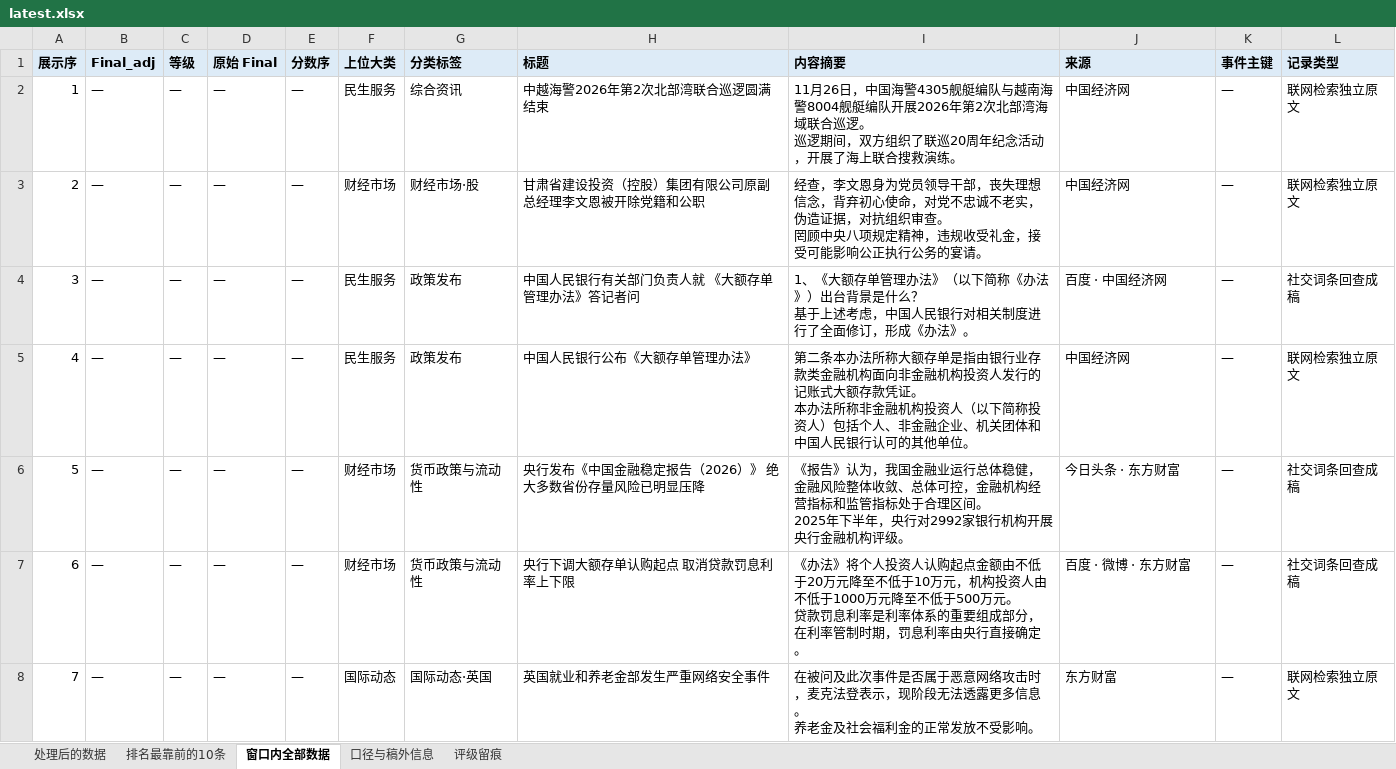
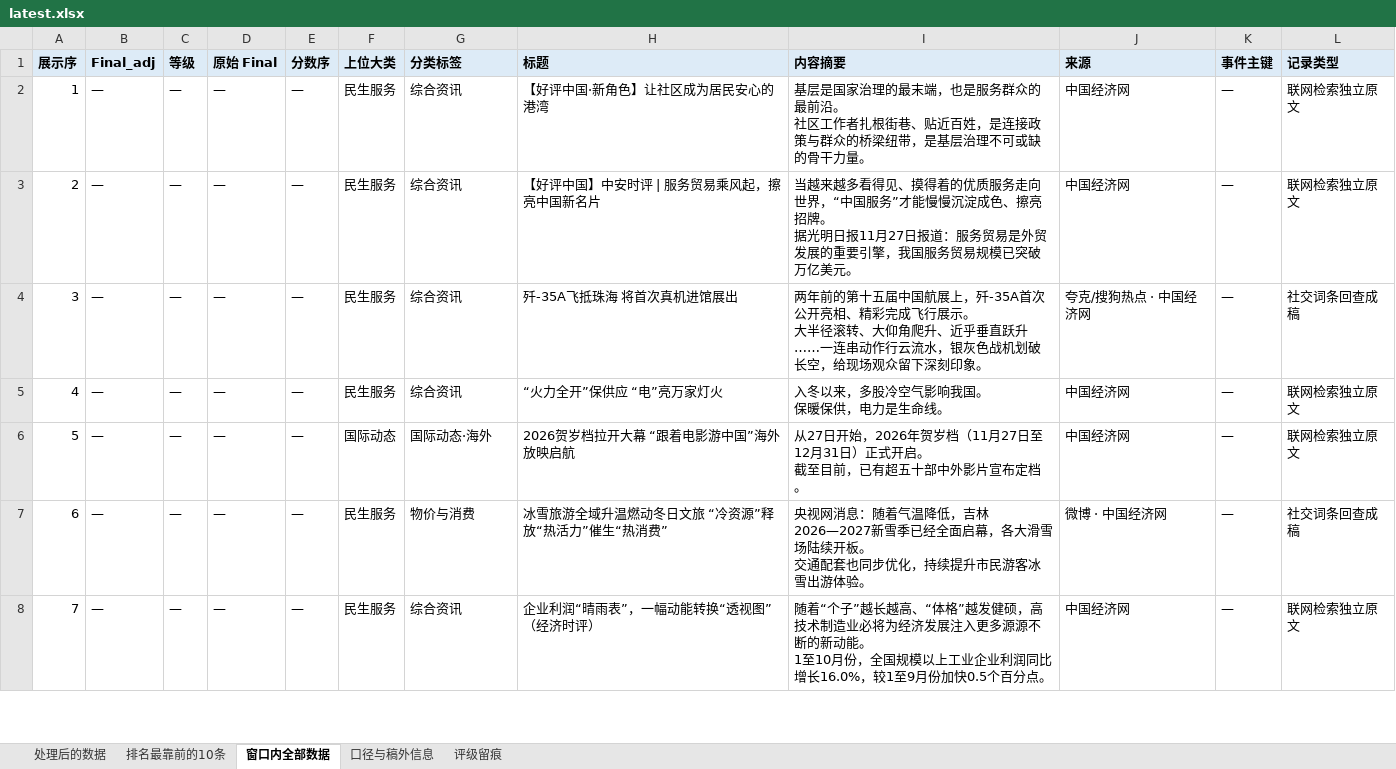
Before and after one commit to lucky-wren/get-news, an Excel workbook: docs/downloads/latest.xlsx, sheet 窗口内全部数据, drawn as a sheet; only a part is shown; values as stored, in another font and other column widths than the file's, no borders; ↵ is a line break in a cell; the diff covers the shown part only; the diff names each change by its address in the sheet, - before the commit and + after, or states it on an @@ line.

```diff
--- a/docs/downloads/latest.xlsx (sheet 窗口内全部数据)
+++ b/docs/downloads/latest.xlsx (sheet 窗口内全部数据)
-H2 (标题): 中越海警2026年第2次北部湾联合巡逻圆满结束
+H2 (标题): 【好评中国·新角色】让社区成为居民安心的港湾
-I2 (内容摘要): 11月26日，中国海警4305舰艇编队与越南海警8004舰艇编队开展2026年第2次北部湾海域联合巡逻。 ↵ 巡逻期间，双方组织了联巡20周年纪念活动，开展了海上联合搜救演练。
+I2 (内容摘要): 基层是国家治理的最末端，也是服务群众的最前沿。 ↵ 社区工作者扎根街巷、贴近百姓，是连接政策与群众的桥梁纽带，是基层治理不可或缺的骨干力量。
-F3 (上位大类): 财经市场
+F3 (上位大类): 民生服务
-G3 (分类标签): 财经市场·股
+G3 (分类标签): 综合资讯
-H3 (标题): 甘肃省建设投资（控股）集团有限公司原副总经理李文恩被开除党籍和公职
+H3 (标题): 【好评中国】中安时评 | 服务贸易乘风起，擦亮中国新名片
-I3 (内容摘要): 经查，李文恩身为党员领导干部，丧失理想信念，背弃初心使命，对党不忠诚不老实，伪造证据，对抗组织审查。 ↵ 罔顾中央八项规定精神，违规收受礼金，接受可能影响公正执行公务的宴请。
+I3 (内容摘要): 当越来越多看得见、摸得着的优质服务走向世界，“中国服务”才能慢慢沉淀成色、擦亮招牌。 ↵ 据光明日报11月27日报道：服务贸易是外贸发展的重要引擎，我国服务贸易规模已突破万亿美元。
-G4:G5 (分类标签): 政策发布
+G4:G5 (分类标签): 综合资讯
-H4 (标题): 中国人民银行有关部门负责人就 《大额存单管理办法》答记者问
+H4 (标题): 歼-35A飞抵珠海 将首次真机进馆展出
-I4 (内容摘要): 1、《大额存单管理办法》（以下简称《办法》）出台背景是什么？ ↵ 基于上述考虑，中国人民银行对相关制度进行了全面修订，形成《办法》。
+I4 (内容摘要): 两年前的第十五届中国航展上，歼-35A首次公开亮相、精彩完成飞行展示。 ↵ 大半径滚转、大仰角爬升、近乎垂直跃升……一连串动作行云流水，银灰色战机划破长空，给现场观众留下深刻印象。
-J4 (来源): 百度 · 中国经济网
+J4 (来源): 夸克/搜狗热点 · 中国经济网
-H5 (标题): 中国人民银行公布《大额存单管理办法》
+H5 (标题): “火力全开”保供应 “电”亮万家灯火
-I5 (内容摘要): 第二条本办法所称大额存单是指由银行业存款类金融机构面向非金融机构投资人发行的记账式大额存款凭证。 ↵ 本办法所称非金融机构投资人（以下简称投资人）包括个人、非金融企业、机关团体和中国人民银行认可的其他单位。
+I5 (内容摘要): 入冬以来，多股冷空气影响我国。 ↵ 保暖保供，电力是生命线。
-F6 (上位大类): 财经市场
+F6 (上位大类): 国际动态
-G6 (分类标签): 货币政策与流动性
+G6 (分类标签): 国际动态·海外
-H6 (标题): 央行发布《中国金融稳定报告（2026）》 绝大多数省份存量风险已明显压降
+H6 (标题): 2026贺岁档拉开大幕 “跟着电影游中国”海外放映启航
-I6 (内容摘要): 《报告》认为，我国金融业运行总体稳健，金融风险整体收敛、总体可控，金融机构经营指标和监管指标处于合理区间。 ↵ 2025年下半年，央行对2992家银行机构开展央行金融机构评级。
+I6 (内容摘要): 从27日开始，2026年贺岁档（11月27日至12月31日）正式开启。 ↵ 截至目前，已有超五十部中外影片宣布定档。
-J6 (来源): 今日头条 · 东方财富
+J6 (来源): 中国经济网
-L6 (记录类型): 社交词条回查成稿
+L6 (记录类型): 联网检索独立原文
-F7 (上位大类): 财经市场
+F7 (上位大类): 民生服务
-G7 (分类标签): 货币政策与流动性
+G7 (分类标签): 物价与消费
-H7 (标题): 央行下调大额存单认购起点 取消贷款罚息利率上下限
+H7 (标题): 冰雪旅游全域升温燃动冬日文旅 “冷资源”释放“热活力”催生“热消费”
-I7 (内容摘要): 《办法》将个人投资人认购起点金额由不低于20万元降至不低于10万元，机构投资人由不低于1000万元降至不低于500万元。 ↵ 贷款罚息利率是利率体系的重要组成部分，在利率管制时期，罚息利率由央行直接确定。
+I7 (内容摘要): 央视网消息：随着气温降低，吉林2026—2027新雪季已经全面启幕，各大滑雪场陆续开板。 ↵ 交通配套也同步优化，持续提升市民游客冰雪出游体验。
-J7 (来源): 百度 · 微博 · 东方财富
+J7 (来源): 微博 · 中国经济网
-F8 (上位大类): 国际动态
+F8 (上位大类): 民生服务
-G8 (分类标签): 国际动态·英国
+G8 (分类标签): 综合资讯
-H8 (标题): 英国就业和养老金部发生严重网络安全事件
+H8 (标题): 企业利润“晴雨表”，一幅动能转换“透视图”（经济时评）
-I8 (内容摘要): 在被问及此次事件是否属于恶意网络攻击时，麦克法登表示，现阶段无法透露更多信息。 ↵ 养老金及社会福利金的正常发放不受影响。
+I8 (内容摘要): 随着“个子”越长越高、“体格”越发健硕，高技术制造业必将为经济发展注入更多源源不断的新动能。 ↵ 1至10月份，全国规模以上工业企业利润同比增长16.0%，较1至9月份加快0.5个百分点。
-J8 (来源): 东方财富
+J8 (来源): 中国经济网
```
Also changed, not shown: 6 added rows, 10 removed rows, 287 edited cells and row numbers in column A elsewhere in this sheet, sheet 口径与稿外信息, sheet 处理后的数据, sheet 评级留痕, sheet 排名最靠前的10条, 2 other files.
